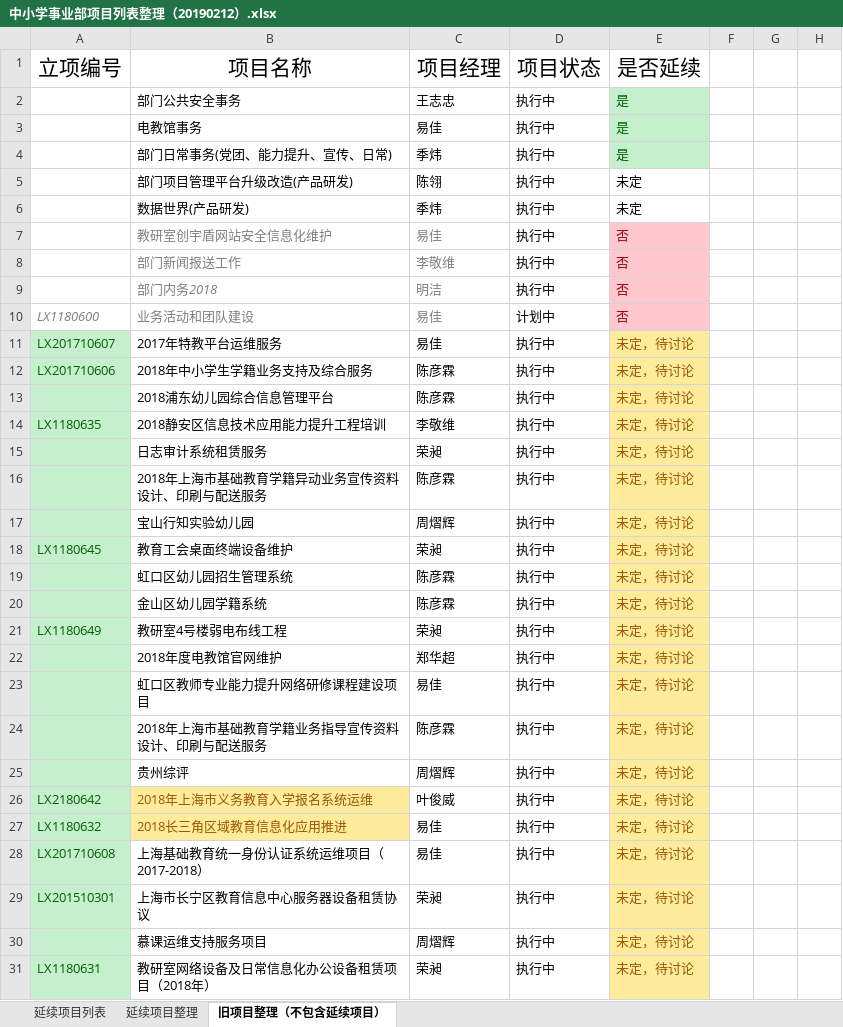
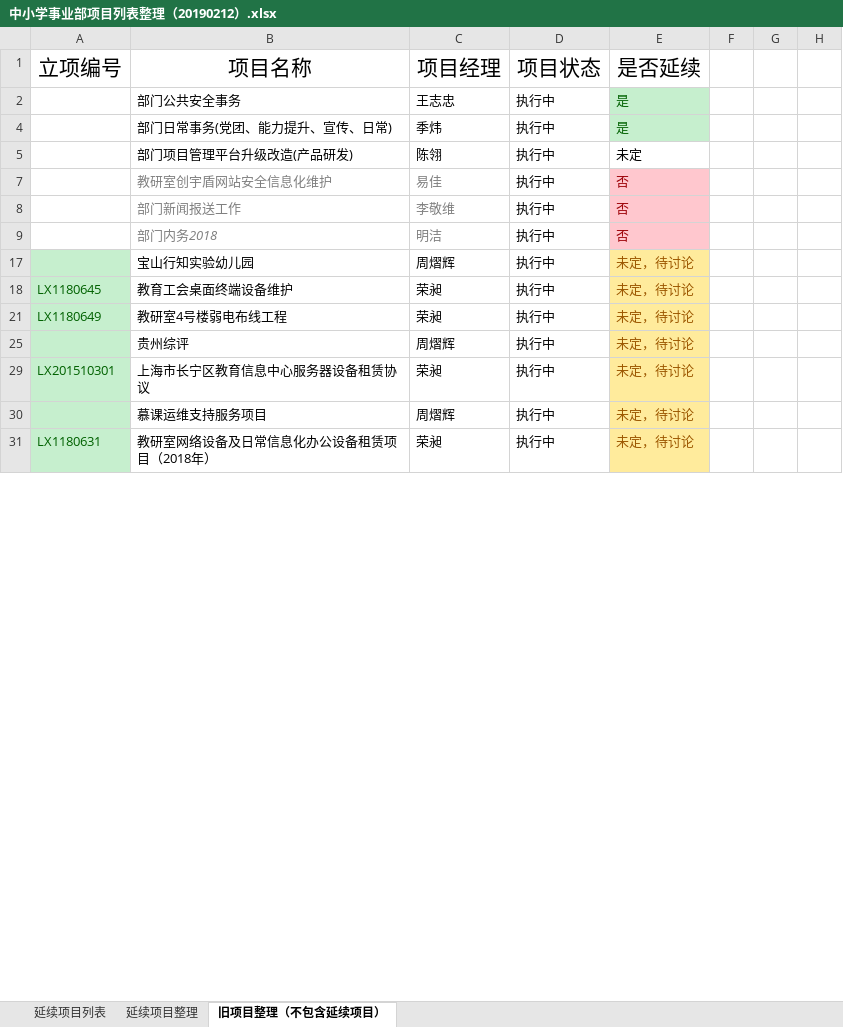
Before and after one commit to MaddysTeam/SuperTask, an Excel workbook: SuperTask.Site/中小学事业部项目列表整理（20190212）.xlsx, sheet 旧项目整理（不包含延续项目）, drawn as a sheet; only a part is shown; values as stored, in another font and other column widths than the file's, no borders; removed rows and columns are numbered as before the commit, all else as after; the diff covers the shown part only; the diff names each change by its address in the sheet, - before the commit and + after, or states it on an @@ line.

Commit message:
new feature online

```diff
--- a/SuperTask.Site/中小学事业部项目列表整理（20190212）.xlsx (sheet 旧项目整理（不包含延续项目）)
+++ b/SuperTask.Site/中小学事业部项目列表整理（20190212）.xlsx (sheet 旧项目整理（不包含延续项目）)
-row 3:  | 电教馆事务 | 易佳 | 执行中 | 是
-row 6:  | 数据世界(产品研发) | 季炜 | 执行中 | 未定
@@ row 10 hidden: LX1180600 | 业务活动和团队建设 | 易佳 | 计划中 | 否 @@
-row 11: LX201710607 | 2017年特教平台运维服务 | 易佳 | 执行中 | 未定，待讨论
-row 12: LX201710606 | 2018年中小学生学籍业务支持及综合服务 | 陈彦霖 | 执行中 | 未定，待讨论
-row 13:  | 2018浦东幼儿园综合信息管理平台 | 陈彦霖 | 执行中 | 未定，待讨论
-row 14: LX1180635 | 2018静安区信息技术应用能力提升工程培训 | 李敬维 | 执行中 | 未定，待讨论
-row 15:  | 日志审计系统租赁服务 | 荣昶 | 执行中 | 未定，待讨论
-row 16:  | 2018年上海市基础教育学籍异动业务宣传资料设计、印刷与配送服务 | 陈彦霖 | 执行中 | 未定，待讨论
-row 19:  | 虹口区幼儿园招生管理系统 | 陈彦霖 | 执行中 | 未定，待讨论
-row 20:  | 金山区幼儿园学籍系统 | 陈彦霖 | 执行中 | 未定，待讨论
-row 22:  | 2018年度电教馆官网维护 | 郑华超 | 执行中 | 未定，待讨论
-row 23:  | 虹口区教师专业能力提升网络研修课程建设项目 | 易佳 | 执行中 | 未定，待讨论
-row 24:  | 2018年上海市基础教育学籍业务指导宣传资料设计、印刷与配送服务 | 陈彦霖 | 执行中 | 未定，待讨论
-row 26: LX2180642 | 2018年上海市义务教育入学报名系统运维 | 叶俊威 | 执行中 | 未定，待讨论
-row 27: LX1180632 | 2018长三角区域教育信息化应用推进 | 易佳 | 执行中 | 未定，待讨论
-row 28: LX201710608 | 上海基础教育统一身份认证系统运维项目（2017-2018） | 易佳 | 执行中 | 未定，待讨论
```
Also changed, not shown: 1 added row, 12 removed rows, 59 hidden or unhidden rows, 5 edited cells and cell formats elsewhere in this sheet, sheet 延续项目整理, hidden cells.
